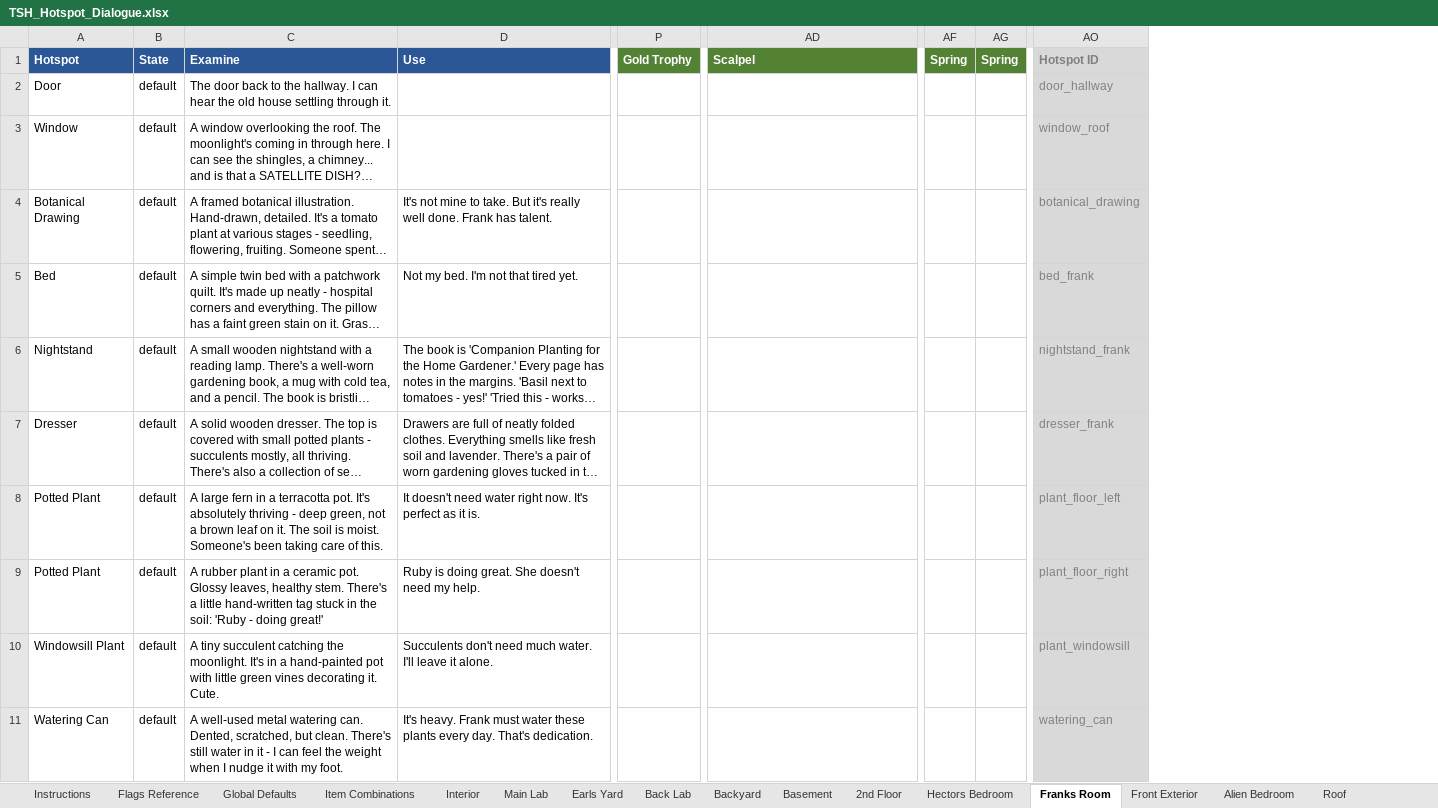
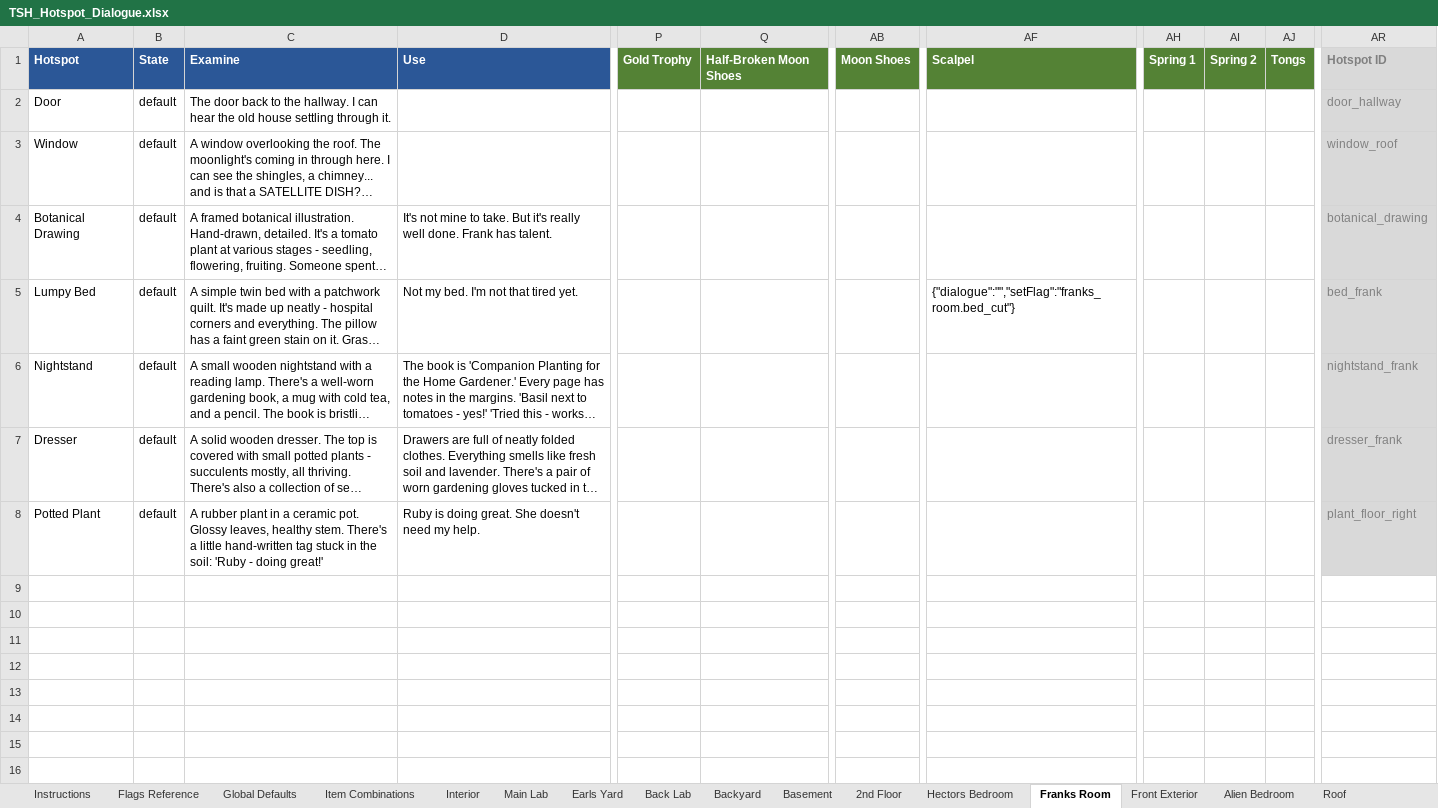
Before and after one commit to pond-scumm/The-Sandwich-Horror, an Excel workbook: TSH_Hotspot_Dialogue.xlsx, sheet Franks Room, drawn as a sheet; only a part is shown, gaps mark what is left out; long unchanged cells end in …; values as stored, in another font and other column widths than the file's, no borders; charts and pictures not drawn; removed rows and columns are numbered as before the commit, all else as after; rows hold the shown columns only; the diff names each change by its address in the sheet, - before the commit and + after, or states it on an @@ line.

```diff
--- a/TSH_Hotspot_Dialogue.xlsx (sheet Franks Room)
+++ b/TSH_Hotspot_Dialogue.xlsx (sheet Franks Room)
+column Q, row 1: Half-Broken Moon Shoes
+column AB, row 1: Moon Shoes
-column AF, row 1: Spring
-column AG, row 1: Spring
+column AH, row 1: Spring 1
+column AI, row 1: Spring 2
+column AJ, row 1: Tongs
-A5: Bed
+A5: Lumpy Bed
-AF5: (empty)
+AF5: {"dialogue":"","setFlag":"franks_room.bed_cut"}
-row 8: Potted Plant | default | A large fern in a terracotta pot. It's absolutely thriving - deep green, not a brown leaf on it. The soil is moist. Someone's been taking care of this. | It doesn't need water right now. It's perfect as it is. |  |  |  |  | plant_floor_left
-row 10: Windowsill Plant | default | A tiny succulent catching the moonlight. It's in a hand-painted pot with little green vines decorating it. Cute. | Succulents don't need much water. I'll leave it alone. |  |  |  |  | plant_windowsill
-row 11: Watering Can | default | A well-used metal watering can. Dented, scratched, but clean. There's still water in it - I can feel the weight when I nudge it with my foot. | It's heavy. Frank must water these plants every day. That's dedication. |  |  |  |  | watering_can
```
Also changed, not shown: sheet Item Combinations, sheet Storage Room, sheet Earls Yard, sheet Main Lab, sheet Attic, sheet Roof, 9 more sheets, 3 other files.
